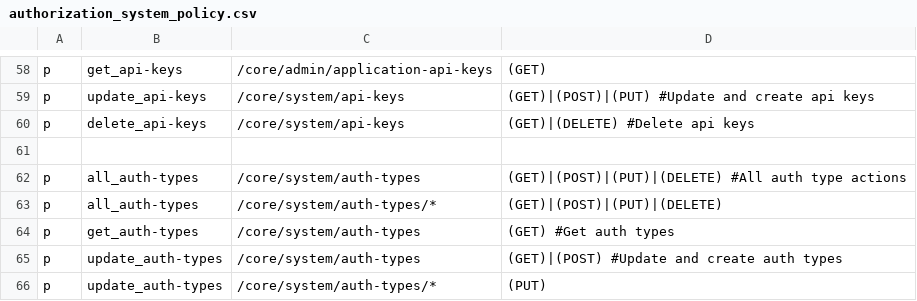
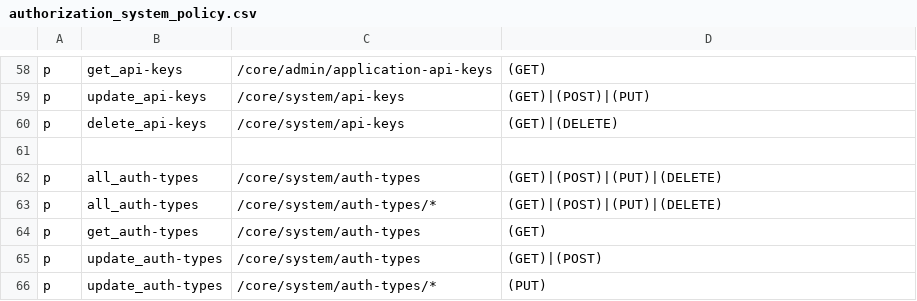
Before and after one commit to rokwire/core-building-block, a CSV file: driver/web/authorization_system_policy.csv, drawn as a sheet; only a part is shown, gaps mark what is left out; the diff covers the shown part only; the diff names each change by its address in the sheet, - before the commit and + after, or states it on an @@ line.

```diff
--- a/driver/web/authorization_system_policy.csv
+++ b/driver/web/authorization_system_policy.csv
-D59: (GET)|(POST)|(PUT) #Update and create api keys
+D59: (GET)|(POST)|(PUT)
-D60: (GET)|(DELETE) #Delete api keys
+D60: (GET)|(DELETE)
-D62: (GET)|(POST)|(PUT)|(DELETE) #All auth type actions
+D62: (GET)|(POST)|(PUT)|(DELETE)
-D64: (GET) #Get auth types
+D64: (GET)
-D65: (GET)|(POST) #Update and create auth types
+D65: (GET)|(POST)
```
Also changed, not shown: 33 edited cells elsewhere in this file, driver/web/authorization_admin_policy.csv, 9 other files.
